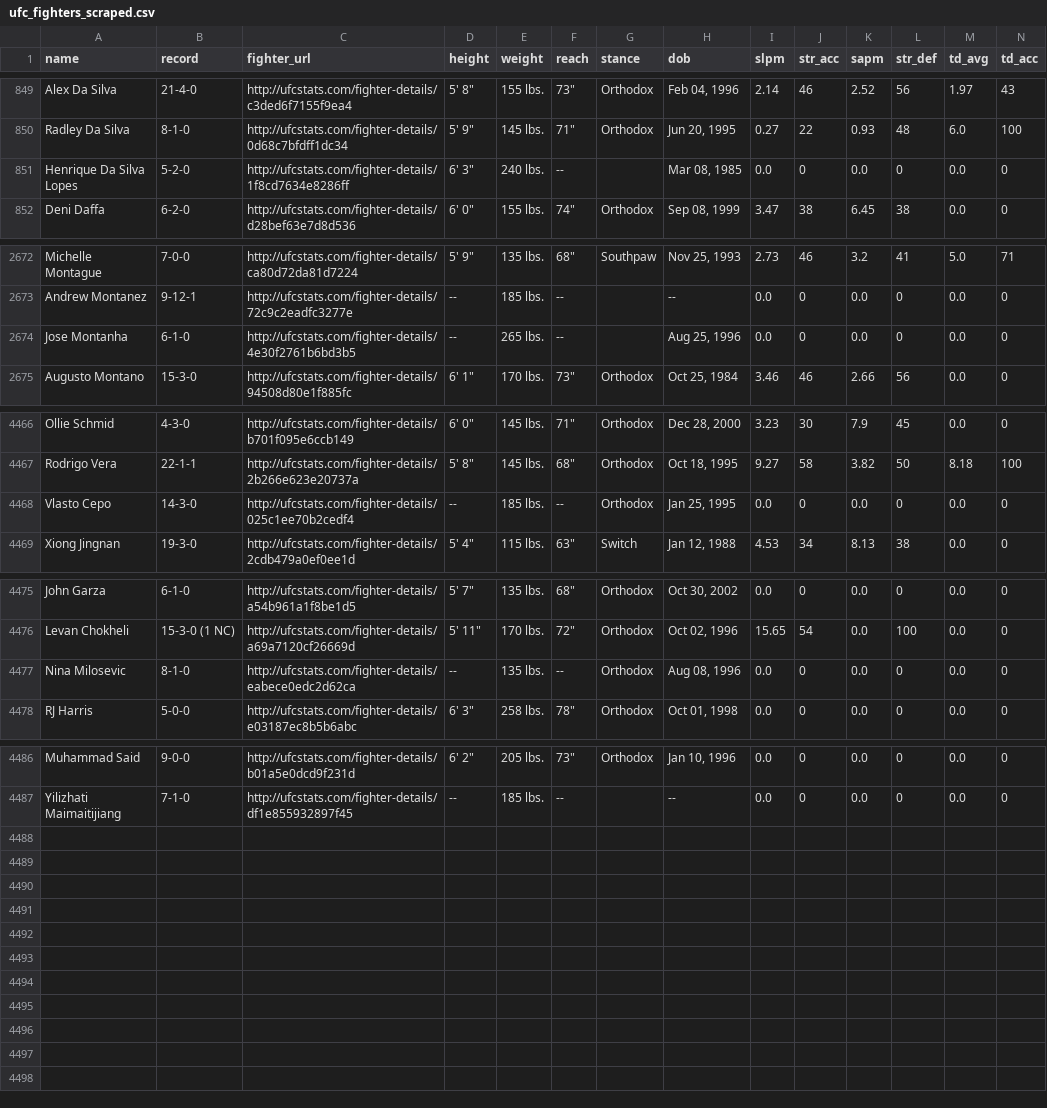
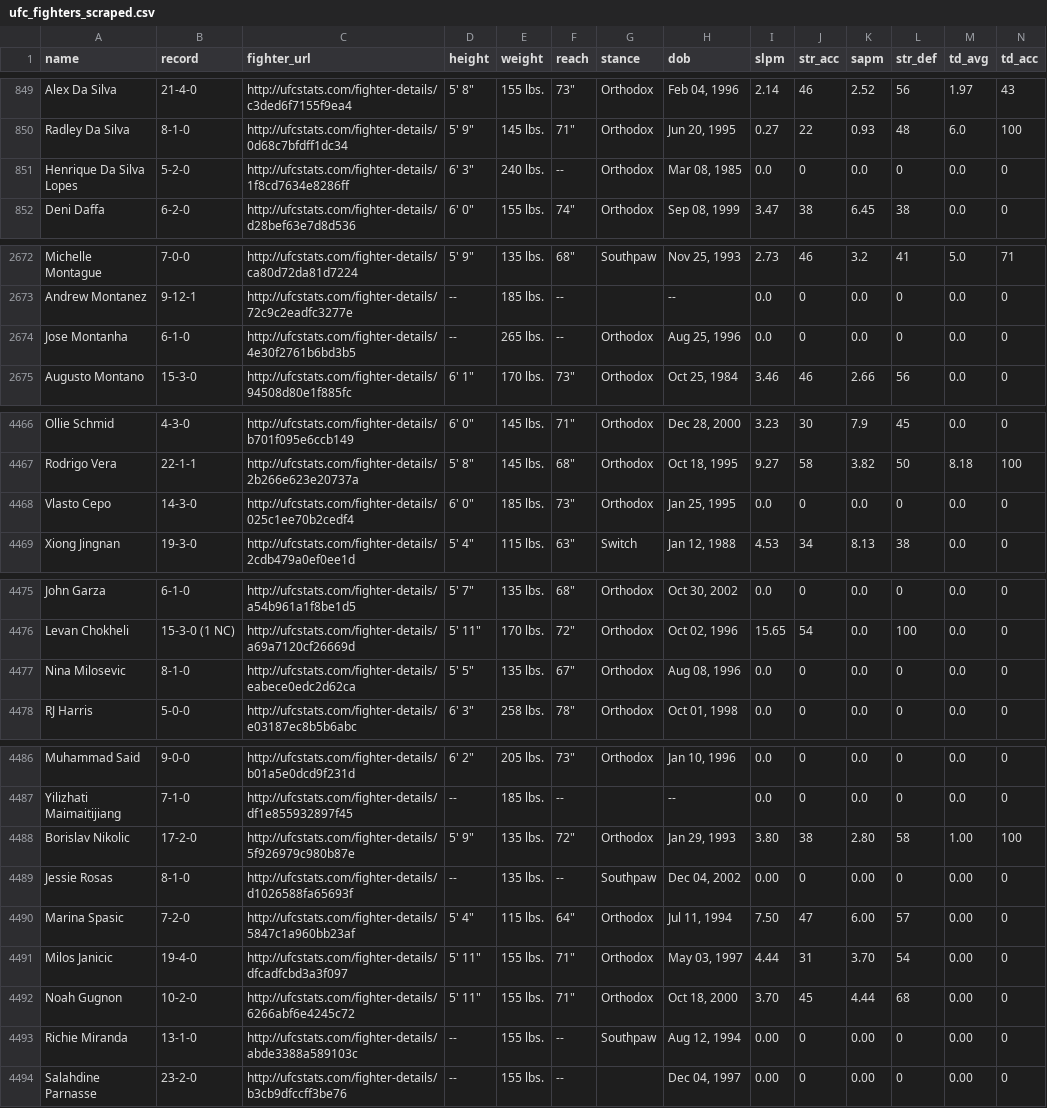
Before and after one commit to nfgems/ufc-betting-bot, a CSV file: data/raw/ufc_fighters_scraped.csv, drawn as a sheet; only a part is shown, gaps mark what is left out; rows hold the shown columns only; the diff covers the shown part only; the diff names each change by its address in the sheet, - before the commit and + after, or states it on an @@ line.

```diff
--- a/data/raw/ufc_fighters_scraped.csv
+++ b/data/raw/ufc_fighters_scraped.csv
-G851 (stance): (empty)
+G851 (stance): Orthodox
-G2674 (stance): (empty)
+G2674 (stance): Orthodox
-D4468 (height): --
+D4468 (height): 6' 0"
-F4468 (reach): --
+F4468 (reach): 73"
-D4477 (height): --
+D4477 (height): 5' 5"
-F4477 (reach): --
+F4477 (reach): 67"
+row 4488: Borislav Nikolic | 17-2-0 | http://ufcstats.com/fighter-details/5f926979c980b87e | 5' 9" | 135 lbs. | 72" | Orthodox | Jan 29, 1993 | 3.80 | 38 | 2.80 | 58 | 1.00 | 100
+row 4489: Jessie Rosas | 8-1-0 | http://ufcstats.com/fighter-details/d1026588fa65693f | -- | 135 lbs. | -- | Southpaw | Dec 04, 2002 | 0.00 | 0 | 0.00 | 0 | 0.00 | 0
+row 4490: Marina Spasic | 7-2-0 | http://ufcstats.com/fighter-details/5847c1a960bb23af | 5' 4" | 115 lbs. | 64" | Orthodox | Jul 11, 1994 | 7.50 | 47 | 6.00 | 57 | 0.00 | 0
+row 4491: Milos Janicic | 19-4-0 | http://ufcstats.com/fighter-details/dfcadfcbd3a3f097 | 5' 11" | 155 lbs. | 71" | Orthodox | May 03, 1997 | 4.44 | 31 | 3.70 | 54 | 0.00 | 0
+row 4492: Noah Gugnon | 10-2-0 | http://ufcstats.com/fighter-details/6266abf6e4245c72 | 5' 11" | 155 lbs. | 71" | Orthodox | Oct 18, 2000 | 3.70 | 45 | 4.44 | 68 | 0.00 | 0
+row 4493: Richie Miranda | 13-1-0 | http://ufcstats.com/fighter-details/abde3388a589103c | -- | 155 lbs. | -- | Southpaw | Aug 12, 1994 | 0.00 | 0 | 0.00 | 0 | 0.00 | 0
+row 4494: Salahdine Parnasse | 23-2-0 | http://ufcstats.com/fighter-details/b3cb9dfccff3be76 | -- | 155 lbs. | -- |  | Dec 04, 1997 | 0.00 | 0 | 0.00 | 0 | 0.00 | 0
```
Also changed, not shown: 1 edited cell elsewhere in this file, data/raw/ufc-event-dates.csv, data/raw/ufc_fighters_profile_supplement.csv, 11 other files.
